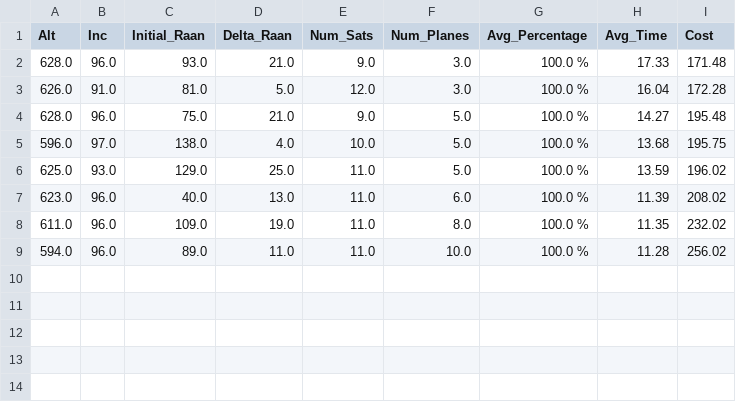
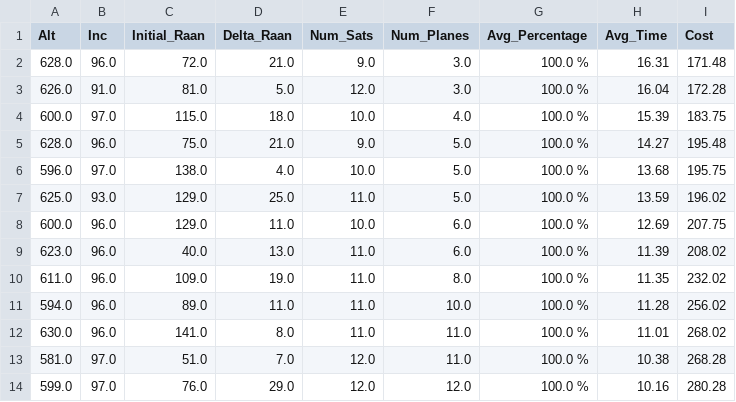
Before and after one commit to jjermstad24/STK_Simulation_Code, a CSV file: Pop_Over_Gen/pareto.csv, drawn as a sheet.

```diff
--- a/Pop_Over_Gen/pareto.csv
+++ b/Pop_Over_Gen/pareto.csv
@@ -1,4 +1,5 @@
 Alt,Inc,Initial_Raan,Delta_Raan,Num_Sats,Num_Planes,Avg_Percentage,Avg_Time,Cost
-628.0,96.0,93.0,21.0,9.0,3.0,100.0 %,17.33,171.48
+628.0,96.0,72.0,21.0,9.0,3.0,100.0 %,16.31,171.48
 626.0,91.0,81.0,5.0,12.0,3.0,100.0 %,16.04,172.28
+600.0,97.0,115.0,18.0,10.0,4.0,100.0 %,15.39,183.75
 628.0,96.0,75.0,21.0,9.0,5.0,100.0 %,14.27,195.48
@@ -6,2 +7,3 @@ Alt,Inc,Initial_Raan,Delta_Raan,Num_Sats,Num_Planes,Avg_Percentage,Avg_Time,Cost
 625.0,93.0,129.0,25.0,11.0,5.0,100.0 %,13.59,196.02
+600.0,96.0,129.0,11.0,10.0,6.0,100.0 %,12.69,207.75
 623.0,96.0,40.0,13.0,11.0,6.0,100.0 %,11.39,208.02
@@ -9 +11,4 @@ Alt,Inc,Initial_Raan,Delta_Raan,Num_Sats,Num_Planes,Avg_Percentage,Avg_Time,Cost
 594.0,96.0,89.0,11.0,11.0,10.0,100.0 %,11.28,256.02
+630.0,96.0,141.0,8.0,11.0,11.0,100.0 %,11.01,268.02
+581.0,97.0,51.0,7.0,12.0,11.0,100.0 %,10.38,268.28
+599.0,97.0,76.0,29.0,12.0,12.0,100.0 %,10.16,280.28
```
Also changed, not shown: Pop_Over_Gen/historical.csv, 11 other files.
